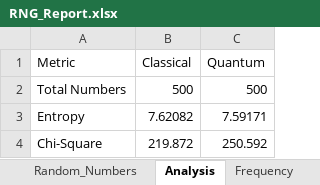
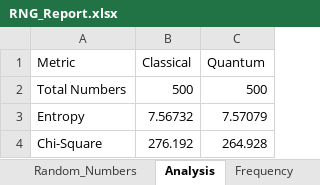
Before and after one commit to Limarosekm/quantumhub, an Excel workbook: backend/RNG_Report.xlsx, sheet Analysis, drawn as a sheet; values as stored, in another font and other column widths than the file's, no borders; the diff names each change by its address in the sheet, - before the commit and + after, or states it on an @@ line.

```diff
--- a/backend/RNG_Report.xlsx (sheet Analysis)
+++ b/backend/RNG_Report.xlsx (sheet Analysis)
-B3 (Classical): 7.62082
+B3 (Classical): 7.56732
-C3 (Quantum): 7.59171
+C3 (Quantum): 7.57079
-B4 (Classical): 219.872
+B4 (Classical): 276.192
-C4 (Quantum): 250.592
+C4 (Quantum): 264.928
```
Also changed, not shown: sheet Random_Numbers, sheet Frequency, 6 other files.
